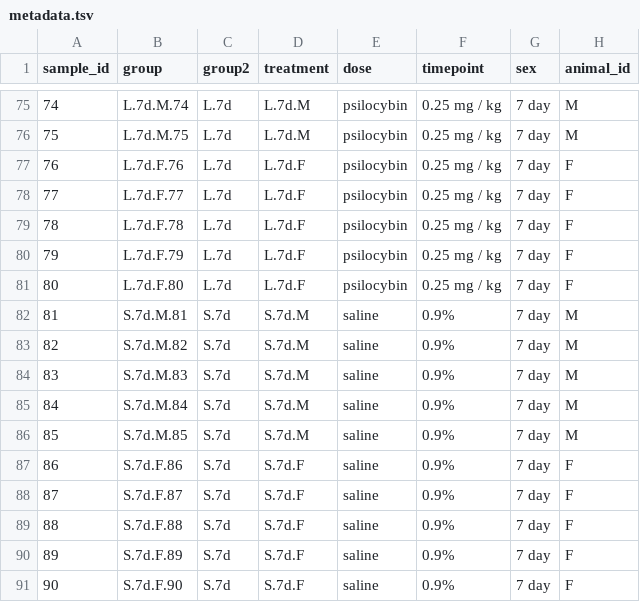
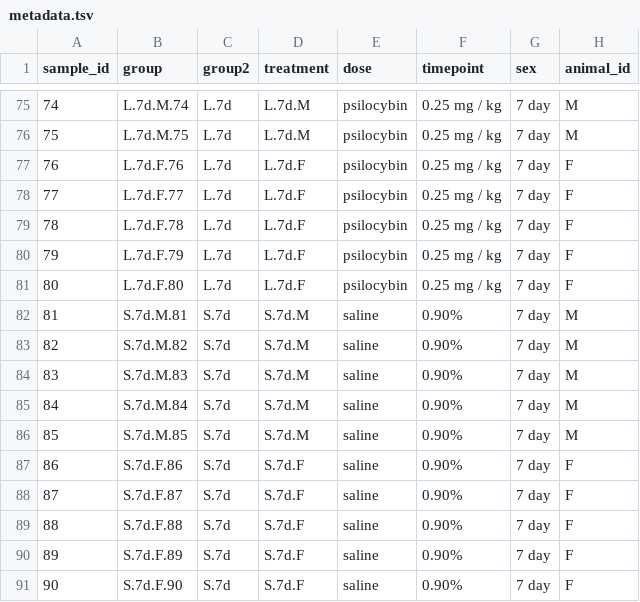
Before and after one commit to kenneditodd/psilocybin, a TSV file: refs/metadata.tsv, drawn as a sheet; only a part is shown, gaps mark what is left out; the diff covers the shown part only; the diff names each change by its address in the sheet, - before the commit and + after, or states it on an @@ line.

```diff
--- a/refs/metadata.tsv
+++ b/refs/metadata.tsv
-F82:F91 (timepoint): 0.9%
+F82:F91 (timepoint): 0.90%
```
Also changed, not shown: 20 edited cells elsewhere in this file, 2 other files.
